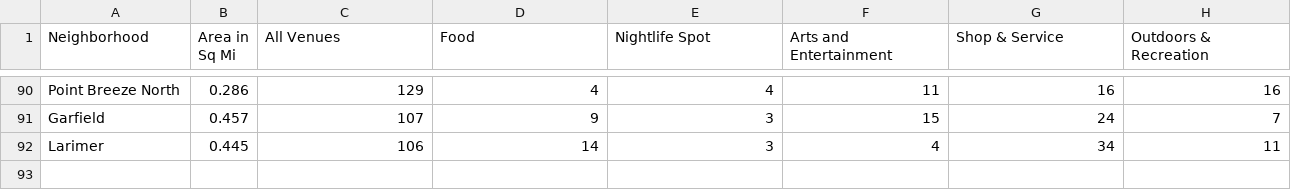
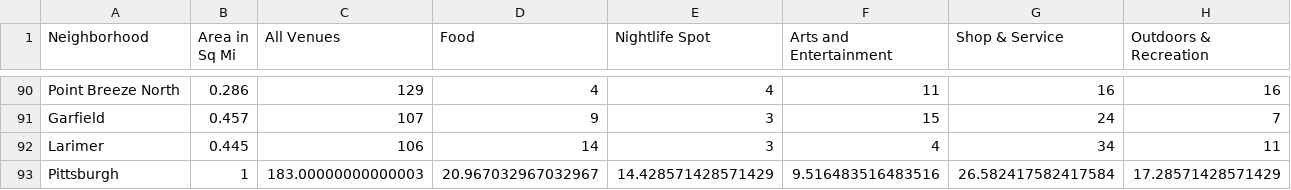
Before and after one commit to dantasse/neighborhood_guides, a CSV file: site/src/assets/pgh/nghd_4sq.csv, drawn as a sheet; only a part is shown, gaps mark what is left out.

Commit message:
city-wide venue statistics too

```diff
--- a/site/src/assets/pgh/nghd_4sq.csv
+++ b/site/src/assets/pgh/nghd_4sq.csv
@@ -92 +92,2 @@ Garfield,0.457,107,9,3,15,24,7
 Larimer,0.445,106,14,3,4,34,11
+Pittsburgh,1,183.00000000000003,20.967032967032967,14.428571428571429,9.516483516483516,26.582417582417584,17.28571428571429
```
Also changed, not shown: 4 other files.
